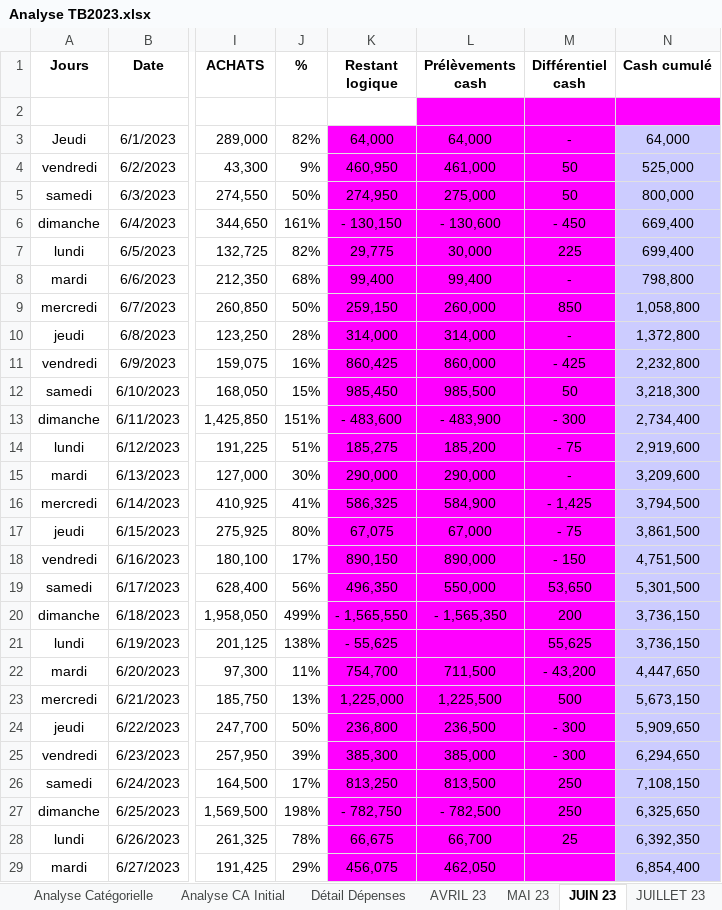
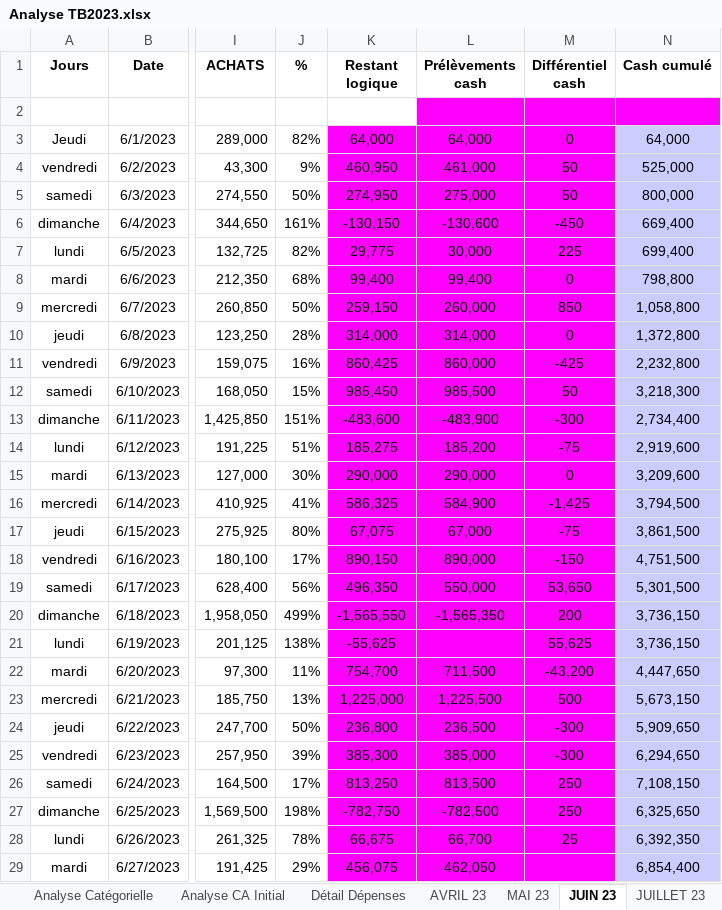
Before and after one commit to LabTech14/Dashboard-Taboo, an Excel workbook: Analyse TB2023.xlsx, sheet JUIN 23, drawn as a sheet; only a part is shown, gaps mark what is left out; values as stored, in another font and other column widths than the file's, no borders; the diff covers the shown part only; the diff names each change by its address in the sheet, - before the commit and + after, or states it on an @@ line.

```diff
--- a/Analyse TB2023.xlsx (sheet JUIN 23)
+++ b/Analyse TB2023.xlsx (sheet JUIN 23)
-M3 (Différentiel cash): -
+M3 (Différentiel cash): 0
-K6 (Restant logique): - 130,150
+K6 (Restant logique): -130,150
-L6 (Prélèvements cash): - 130,600
+L6 (Prélèvements cash): -130,600
-M6 (Différentiel cash): - 450
+M6 (Différentiel cash): -450
-M8 (Différentiel cash): -
+M8 (Différentiel cash): 0
-M10 (Différentiel cash): -
+M10 (Différentiel cash): 0
-M11 (Différentiel cash): - 425
+M11 (Différentiel cash): -425
-K13 (Restant logique): - 483,600
+K13 (Restant logique): -483,600
-L13 (Prélèvements cash): - 483,900
+L13 (Prélèvements cash): -483,900
-M13 (Différentiel cash): - 300
+M13 (Différentiel cash): -300
-M14 (Différentiel cash): - 75
+M14 (Différentiel cash): -75
-M15 (Différentiel cash): -
+M15 (Différentiel cash): 0
-M16 (Différentiel cash): - 1,425
+M16 (Différentiel cash): -1,425
-M17 (Différentiel cash): - 75
+M17 (Différentiel cash): -75
-M18 (Différentiel cash): - 150
+M18 (Différentiel cash): -150
-K20 (Restant logique): - 1,565,550
+K20 (Restant logique): -1,565,550
-L20 (Prélèvements cash): - 1,565,350
+L20 (Prélèvements cash): -1,565,350
-K21 (Restant logique): - 55,625
+K21 (Restant logique): -55,625
-M22 (Différentiel cash): - 43,200
+M22 (Différentiel cash): -43,200
-M24:M25 (Différentiel cash): - 300
+M24:M25 (Différentiel cash): -300
-K27 (Restant logique): - 782,750
+K27 (Restant logique): -782,750
-L27 (Prélèvements cash): - 782,500
+L27 (Prélèvements cash): -782,500
```
Also changed, not shown: 14 edited cells and cell formats elsewhere in this sheet, sheet Détail Dépenses, sheet AOUT 23, sheet RH, sheet Analyse Globale, sheet MAI 23, sheet JUILLET 23, 4 more sheets, formulas that keep their value, charts or pictures, Analyse.xlsx, Analyse_Globale.xlsx, 8 other files.
